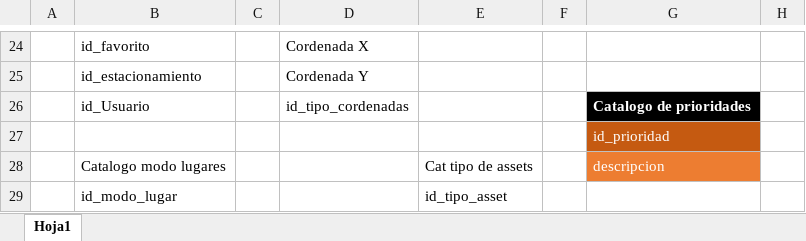
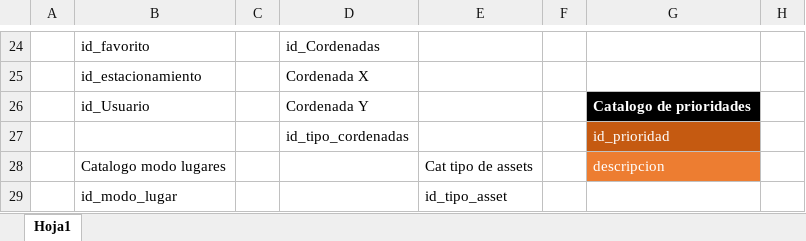
Before and after one commit to JuanJain/Parkplatz, an Excel workbook: Documentacion/Base de datos/Relacional Base de datos.xlsx, sheet Hoja1, drawn as a sheet; only a part is shown, gaps mark what is left out; values as stored, in another font and other column widths than the file's, no borders; table styles not drawn; the diff covers the shown part only; the diff names each change by its address in the sheet, - before the commit and + after, or states it on an @@ line.

```diff
--- a/Documentacion/Base de datos/Relacional Base de datos.xlsx (sheet Hoja1)
+++ b/Documentacion/Base de datos/Relacional Base de datos.xlsx (sheet Hoja1)
-D24: Cordenada X
+D24: id_Cordenadas
-D25: Cordenada Y
+D25: Cordenada X
-D26: id_tipo_cordenadas
+D26: Cordenada Y
-D27: (empty)
+D27: id_tipo_cordenadas
```
Also changed, not shown: 5 added rows, 5 removed rows and 22 edited cells elsewhere in this sheet, 1 other file.
